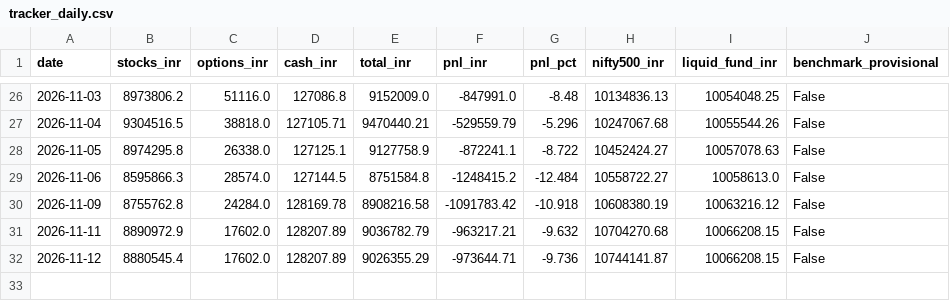
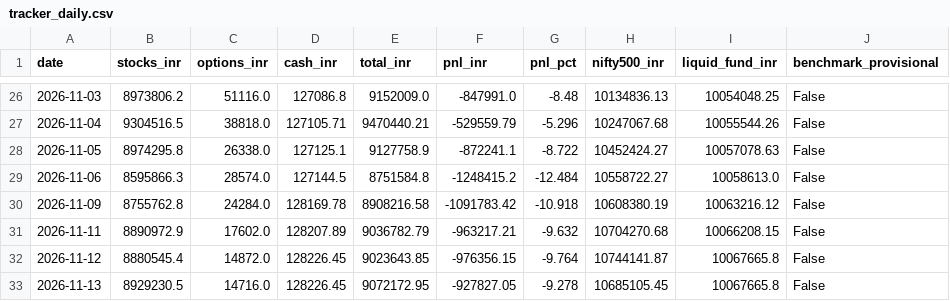
Before and after one commit to shambo1597-afk/capex-infra-portfolio, a CSV file: output/tracker_daily.csv, drawn as a sheet; only a part is shown, gaps mark what is left out.

```diff
--- a/output/tracker_daily.csv
+++ b/output/tracker_daily.csv
@@ -31,2 +31,3 @@ date,stocks_inr,options_inr,cash_inr,total_inr,pnl_inr,pnl_pct,nifty500_inr,liqu
 2026-11-11,8890972.9,17602.0,128207.89,9036782.79,-963217.21,-9.632,10704270.68,10066208.15,False
-2026-11-12,8880545.4,17602.0,128207.89,9026355.29,-973644.71,-9.736,10744141.87,10066208.15,False
+2026-11-12,8880545.4,14872.0,128226.45,9023643.85,-976356.15,-9.764,10744141.87,10067665.8,False
+2026-11-13,8929230.5,14716.0,128226.45,9072172.95,-927827.05,-9.278,10685105.45,10067665.8,False
```
Also changed, not shown: data/derivatives/option_marks.csv, output/cement_full_screen.csv, 57 other files.
